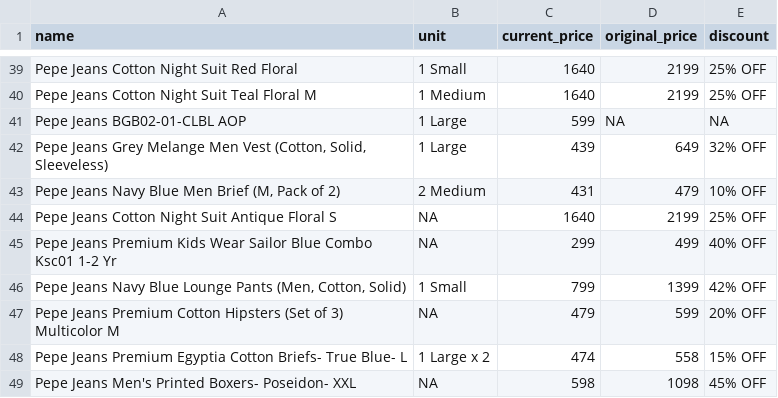
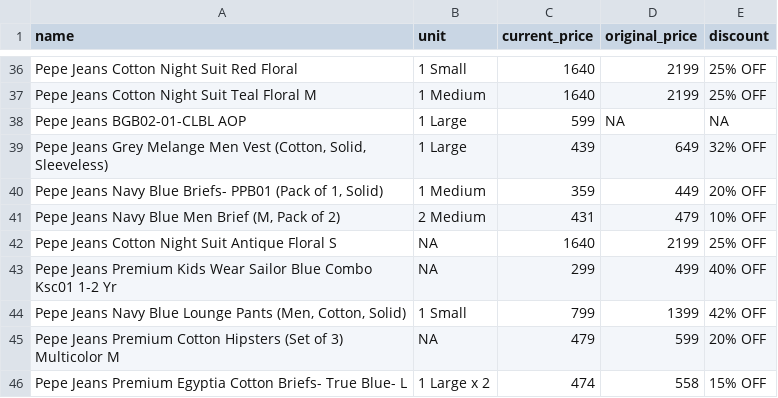
Before and after one commit to Amal-GBL/PricePulse, a CSV file: instamart_data.csv, drawn as a sheet; only a part is shown, gaps mark what is left out; the shorter side is filled out with more unchanged rows; the diff covers the shown part only.

```diff
--- a/instamart_data.csv
+++ b/instamart_data.csv
@@ -42,2 +39,3 @@ Pepe Jeans BGB02-01-CLBL AOP,1 Large,599,NA,NA
 "Pepe Jeans Grey Melange Men Vest (Cotton, Solid, Sleeveless)",1 Large,439,649,32% OFF
+"Pepe Jeans Navy Blue Briefs- PPB01 (Pack of 1, Solid)",1 Medium,359,449,20% OFF
 "Pepe Jeans Navy Blue Men Brief (M, Pack of 2)",2 Medium,431,479,10% OFF
```
Also changed, not shown: 12 added rows, 15 removed rows and 10 edited cells elsewhere in this file, zepto_data.csv.
